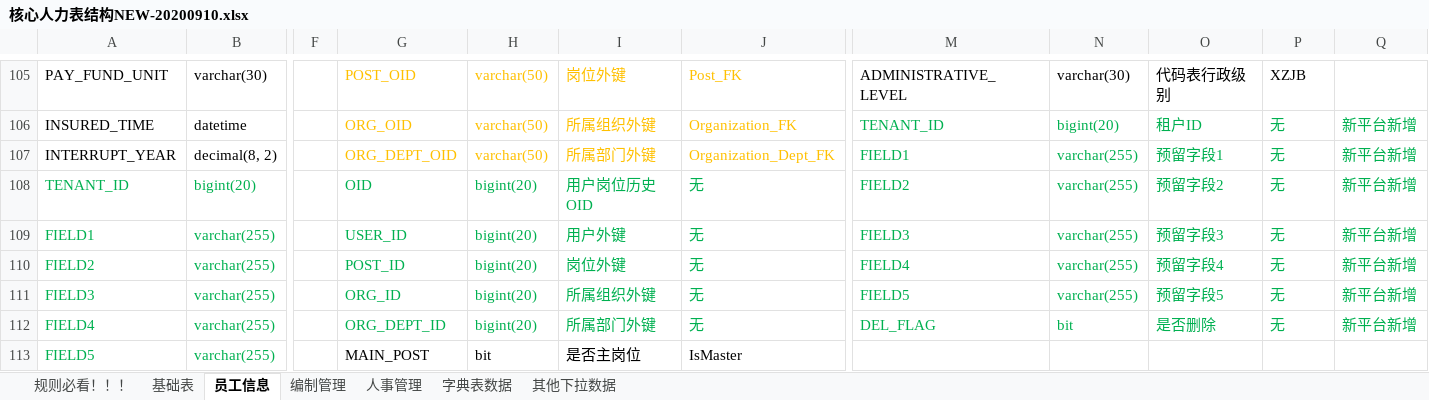
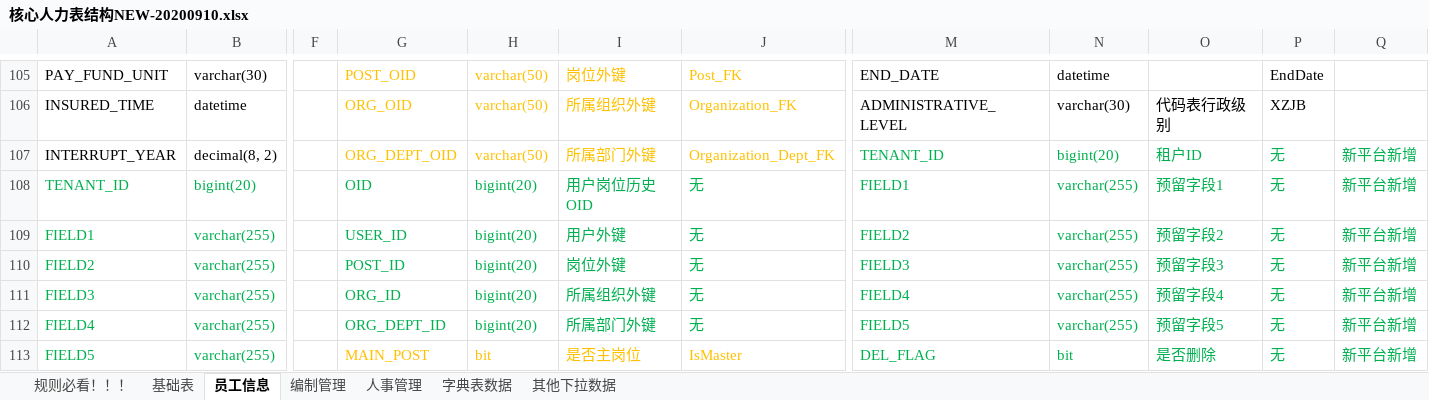
Before and after one commit to cp-hi/herdao_manpower, an Excel workbook: doc/核心人力表结构NEW-20200910.xlsx, sheet 员工信息, drawn as a sheet; only a part is shown, gaps mark what is left out; values as stored, in another font and other column widths than the file's, no borders; the diff covers the shown part only; the diff names each change by its address in the sheet, - before the commit and + after, or states it on an @@ line.

```diff
--- a/doc/核心人力表结构NEW-20200910.xlsx (sheet 员工信息)
+++ b/doc/核心人力表结构NEW-20200910.xlsx (sheet 员工信息)
-M105: ADMINISTRATIVE_LEVEL
+M105: END_DATE
-N105: varchar(30)
+N105: datetime
-O105: 代码表行政级别
+O105: (empty)
-P105: XZJB
+P105: EndDate
-M106: TENANT_ID
+M106: ADMINISTRATIVE_LEVEL
-M106:P106 text colour: #00B050
+M106:P106 text colour: black
-N106: bigint(20)
+N106: varchar(30)
-O106: 租户ID
+O106: 代码表行政级别
-P106: 无
+P106: XZJB
-Q106: 新平台新增
+Q106: (empty)
-M107: FIELD1
+M107: TENANT_ID
-N107: varchar(255)
+N107: bigint(20)
-O107: 预留字段1
+O107: 租户ID
-M108: FIELD2
+M108: FIELD1
-O108: 预留字段2
+O108: 预留字段1
-M109: FIELD3
+M109: FIELD2
-O109: 预留字段3
+O109: 预留字段2
-M110: FIELD4
+M110: FIELD3
-O110: 预留字段4
+O110: 预留字段3
-M111: FIELD5
+M111: FIELD4
-O111: 预留字段5
+O111: 预留字段4
-M112: DEL_FLAG
+M112: FIELD5
-N112: bit
+N112: varchar(255)
-O112: 是否删除
+O112: 预留字段5
-G113:J113 text colour: black
+G113:J113 text colour: #FFC000
-M113: (empty)
+M113: DEL_FLAG
-N113: (empty)
+N113: bit
-O113: (empty)
+O113: 是否删除
-P113: (empty)
+P113: 无
-Q113: (empty)
+Q113: 新平台新增
```
Also changed, not shown: 3 added rows, 3 removed rows, 66 edited cells and cell formats elsewhere in this sheet.
